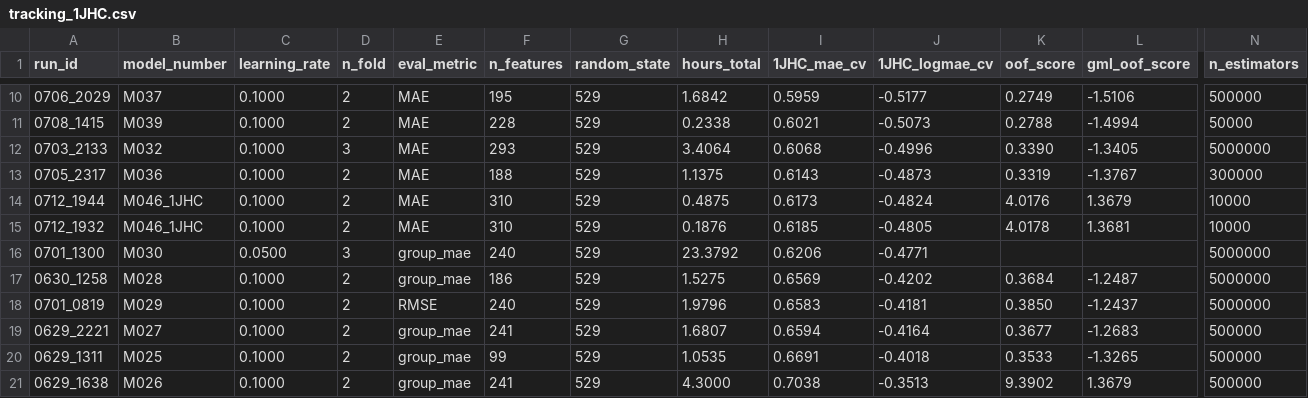
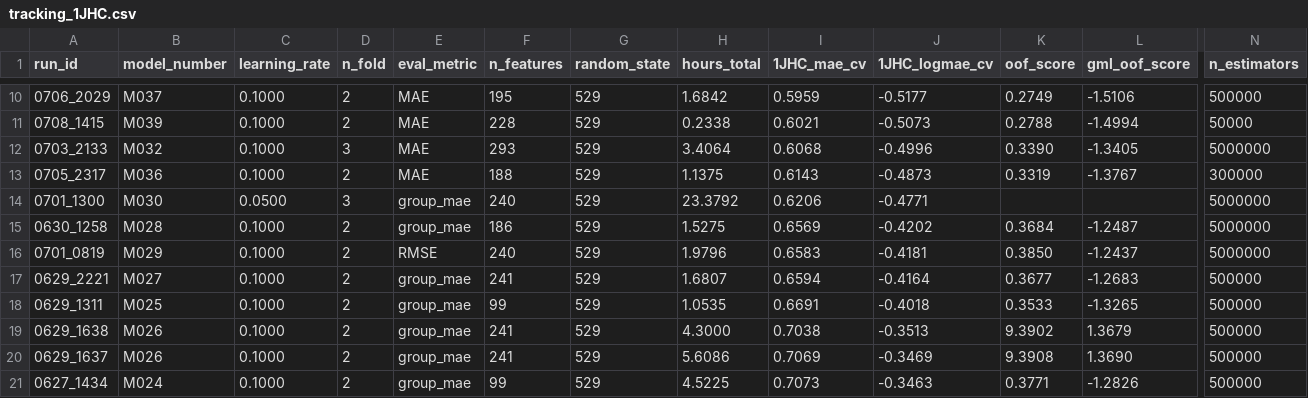
Before and after one commit to RobMulla/kaggle-champs-2019, a CSV file: tracking/tracking_1JHC.csv, drawn as a sheet; only a part is shown, gaps mark what is left out; the shorter side is filled out with more unchanged rows; rows hold the shown columns only; the diff names each change by its address in the sheet, - before the commit and + after, or states it on an @@ line.

```diff
--- a/tracking/tracking_1JHC.csv
+++ b/tracking/tracking_1JHC.csv
-row 14: 0712_1944 | M046_1JHC | 0.1000 | 2 | MAE | 310 | 529 | 0.4875 | 0.6173 | -0.4824 | 4.0176 | 1.3679 | 10000
-row 15: 0712_1932 | M046_1JHC | 0.1000 | 2 | MAE | 310 | 529 | 0.1876 | 0.6185 | -0.4805 | 4.0178 | 1.3681 | 10000
```
Also changed, not shown: tracking/tracking.csv, tracking/tracking_2JHC.csv, 10 other files.
